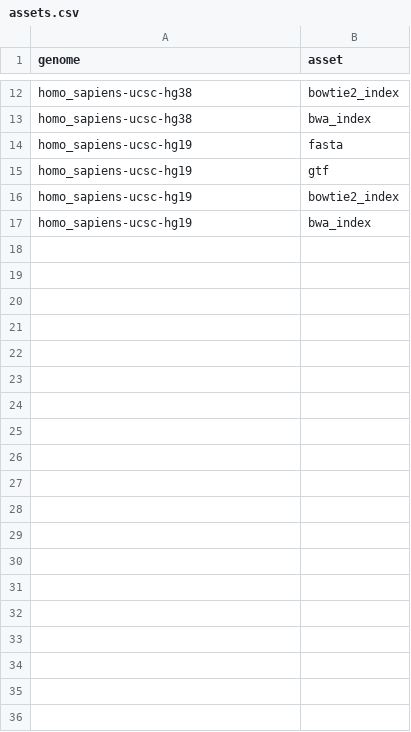
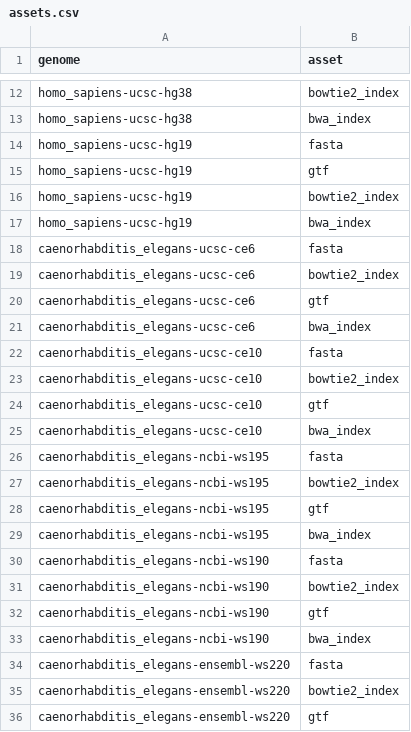
Before and after one commit to refgenie/aws_igenomes, a CSV file: asset_pep/assets.csv, drawn as a sheet; only a part is shown, gaps mark what is left out; the diff covers the shown part only; the diff names each change by its address in the sheet, - before the commit and + after, or states it on an @@ line.

```diff
--- a/asset_pep/assets.csv
+++ b/asset_pep/assets.csv
+row 18: caenorhabditis_elegans-ucsc-ce6 | fasta
+row 19: caenorhabditis_elegans-ucsc-ce6 | bowtie2_index
+row 20: caenorhabditis_elegans-ucsc-ce6 | gtf
+row 21: caenorhabditis_elegans-ucsc-ce6 | bwa_index
+row 22: caenorhabditis_elegans-ucsc-ce10 | fasta
+row 23: caenorhabditis_elegans-ucsc-ce10 | bowtie2_index
+row 24: caenorhabditis_elegans-ucsc-ce10 | gtf
+row 25: caenorhabditis_elegans-ucsc-ce10 | bwa_index
+row 26: caenorhabditis_elegans-ncbi-ws195 | fasta
+row 27: caenorhabditis_elegans-ncbi-ws195 | bowtie2_index
+row 28: caenorhabditis_elegans-ncbi-ws195 | gtf
+row 29: caenorhabditis_elegans-ncbi-ws195 | bwa_index
+row 30: caenorhabditis_elegans-ncbi-ws190 | fasta
+row 31: caenorhabditis_elegans-ncbi-ws190 | bowtie2_index
+row 32: caenorhabditis_elegans-ncbi-ws190 | gtf
+row 33: caenorhabditis_elegans-ncbi-ws190 | bwa_index
+row 34: caenorhabditis_elegans-ensembl-ws220 | fasta
+row 35: caenorhabditis_elegans-ensembl-ws220 | bowtie2_index
+row 36: caenorhabditis_elegans-ensembl-ws220 | gtf
```
Also changed, not shown: 13 added rows elsewhere in this file, asset_pep/recipe_inputs_old.csv, asset_pep/sample_table.csv, 18 other files.
